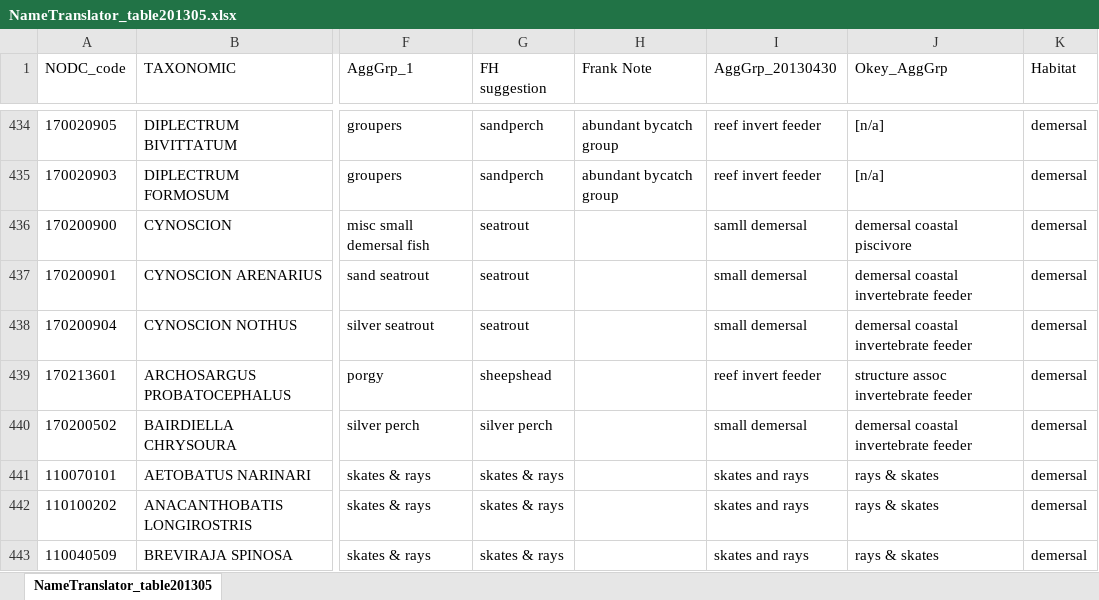
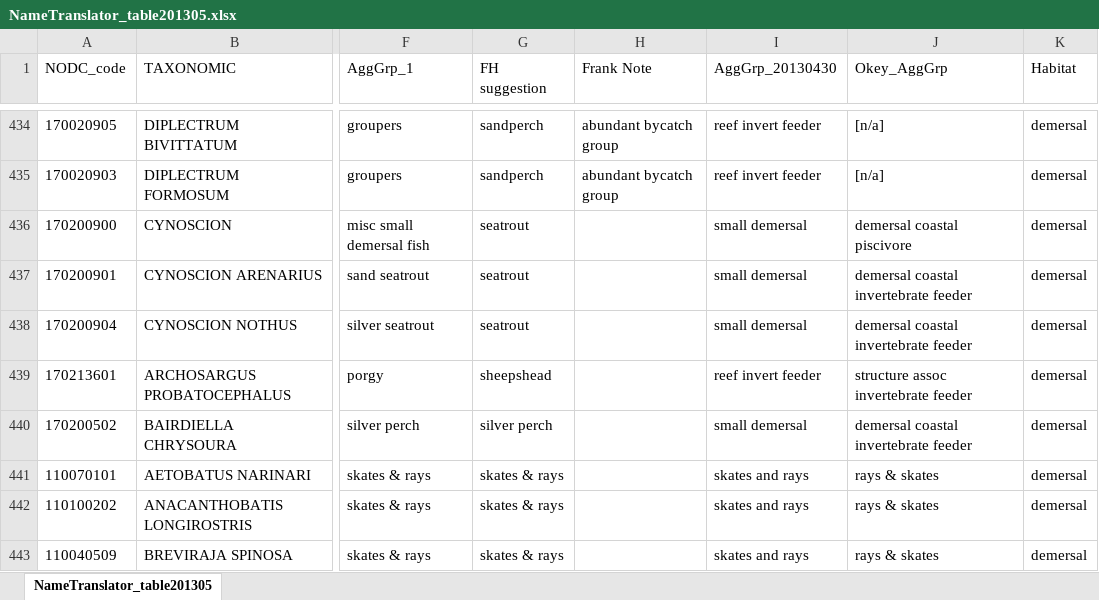
Before and after one commit to Planktos/SEAMAP_Trawl, an Excel workbook: NameTranslator_table201305.xlsx, sheet NameTranslator_table201305, drawn as a sheet; only a part is shown, gaps mark what is left out; values as stored, in another font and other column widths than the file's, no borders; the diff names each change by its address in the sheet, - before the commit and + after, or states it on an @@ line.

```diff
--- a/NameTranslator_table201305.xlsx (sheet NameTranslator_table201305)
+++ b/NameTranslator_table201305.xlsx (sheet NameTranslator_table201305)
-I436 (AggGrp_20130430): samll demersal
+I436 (AggGrp_20130430): small demersal
```
Also changed, not shown: 8 other files.
